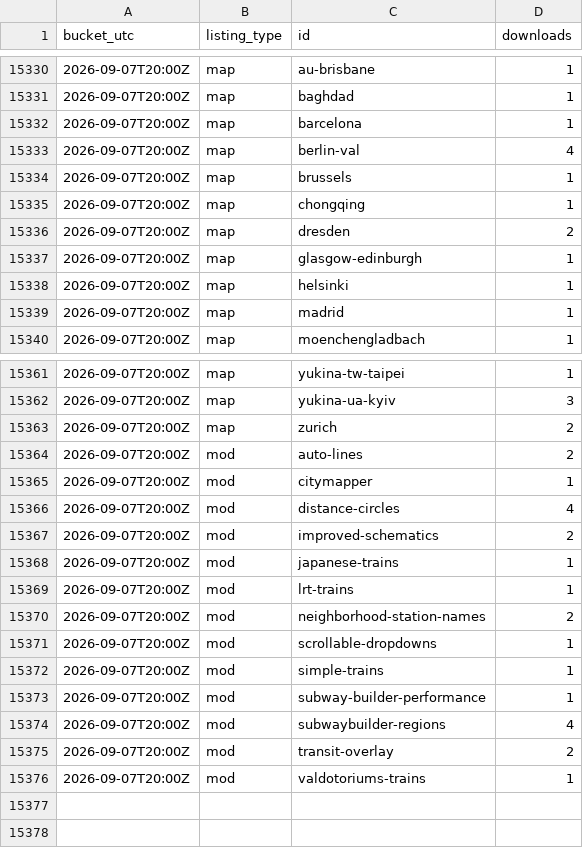
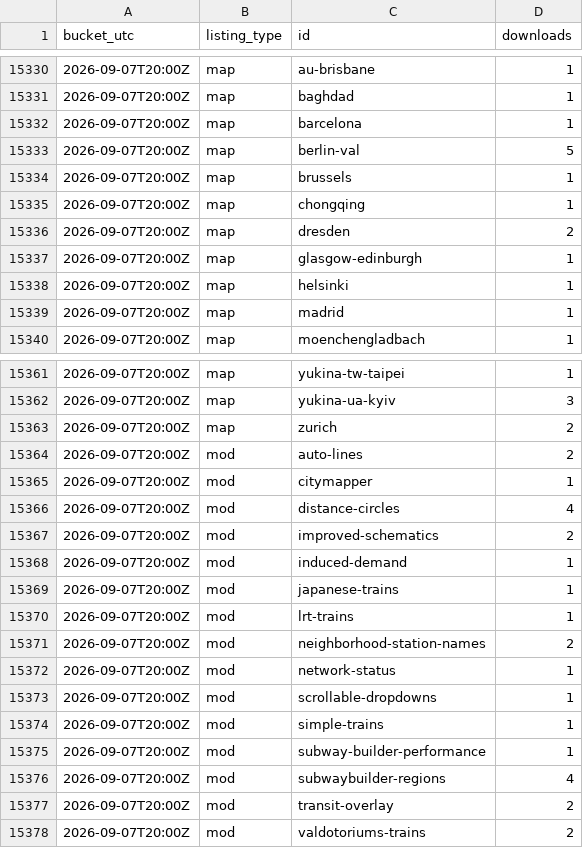
Before and after one commit to Subway-Builder-Modded/The-Railyard, a CSV file: analytics/hourly/downloads.csv, drawn as a sheet; only a part is shown, gaps mark what is left out.

```diff
--- a/analytics/hourly/downloads.csv
+++ b/analytics/hourly/downloads.csv
@@ -15332,3 +15332,3 @@ bucket_utc,listing_type,id,downloads
 2026-09-07T20:00Z,map,barcelona,1
-2026-09-07T20:00Z,map,berlin-val,4
+2026-09-07T20:00Z,map,berlin-val,5
 2026-09-07T20:00Z,map,brussels,1
@@ -15367,2 +15367,3 @@ bucket_utc,listing_type,id,downloads
 2026-09-07T20:00Z,mod,improved-schematics,2
+2026-09-07T20:00Z,mod,induced-demand,1
 2026-09-07T20:00Z,mod,japanese-trains,1
@@ -15370,2 +15371,3 @@ bucket_utc,listing_type,id,downloads
 2026-09-07T20:00Z,mod,neighborhood-station-names,2
+2026-09-07T20:00Z,mod,network-status,1
 2026-09-07T20:00Z,mod,scrollable-dropdowns,1
@@ -15375,2 +15377,2 @@ bucket_utc,listing_type,id,downloads
 2026-09-07T20:00Z,mod,transit-overlay,2
-2026-09-07T20:00Z,mod,valdotoriums-trains,1
+2026-09-07T20:00Z,mod,valdotoriums-trains,2
```
Also changed, not shown: 8 other files.
